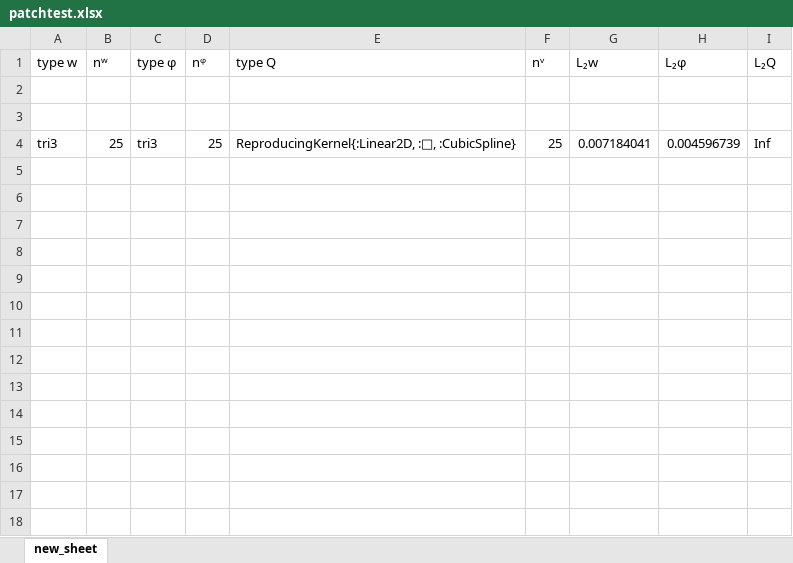
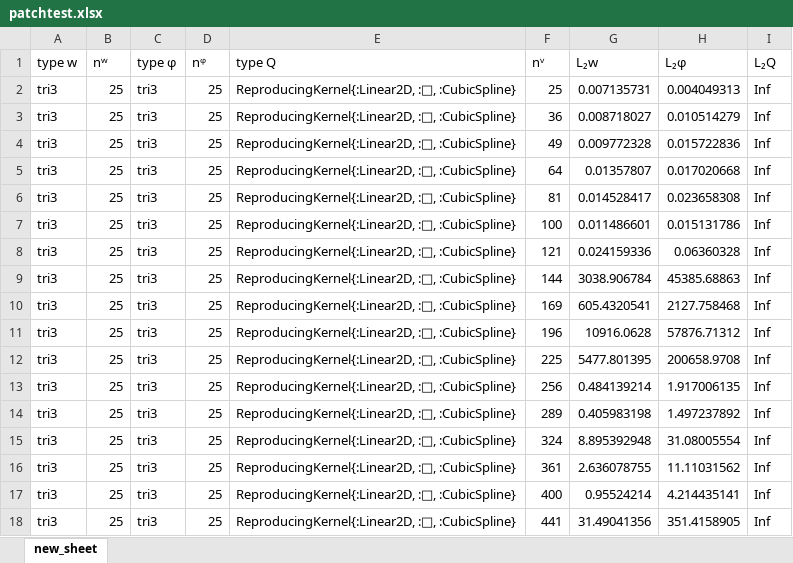
Before and after one commit to jmwjc/mindlin_plate, an Excel workbook: xls/patchtest.xlsx, sheet new_sheet, drawn as a sheet; values as stored, in another font and other column widths than the file's, no borders; removed rows and columns are numbered as before the commit, all else as after; the diff names each change by its address in the sheet, - before the commit and + after, or states it on an @@ line.

```diff
--- a/xls/patchtest.xlsx (sheet new_sheet)
+++ b/xls/patchtest.xlsx (sheet new_sheet)
-row 2: (empty)
-row 3: (empty)
-G2 (L₂w): 0.007184041
+G2 (L₂w): 0.007135731
-H2 (L₂φ): 0.004596739
+H2 (L₂φ): 0.004049313
+row 3: tri3 | 25 | tri3 | 25 | ReproducingKernel{:Linear2D, :□, :CubicSpline} | 36 | 0.008718027 | 0.010514279 | Inf
+row 4: tri3 | 25 | tri3 | 25 | ReproducingKernel{:Linear2D, :□, :CubicSpline} | 49 | 0.009772328 | 0.015722836 | Inf
+row 5: tri3 | 25 | tri3 | 25 | ReproducingKernel{:Linear2D, :□, :CubicSpline} | 64 | 0.01357807 | 0.017020668 | Inf
+row 6: tri3 | 25 | tri3 | 25 | ReproducingKernel{:Linear2D, :□, :CubicSpline} | 81 | 0.014528417 | 0.023658308 | Inf
+row 7: tri3 | 25 | tri3 | 25 | ReproducingKernel{:Linear2D, :□, :CubicSpline} | 100 | 0.011486601 | 0.015131786 | Inf
+row 8: tri3 | 25 | tri3 | 25 | ReproducingKernel{:Linear2D, :□, :CubicSpline} | 121 | 0.024159336 | 0.06360328 | Inf
+row 9: tri3 | 25 | tri3 | 25 | ReproducingKernel{:Linear2D, :□, :CubicSpline} | 144 | 3038.906784 | 45385.68863 | Inf
+row 10: tri3 | 25 | tri3 | 25 | ReproducingKernel{:Linear2D, :□, :CubicSpline} | 169 | 605.4320541 | 2127.758468 | Inf
+row 11: tri3 | 25 | tri3 | 25 | ReproducingKernel{:Linear2D, :□, :CubicSpline} | 196 | 10916.0628 | 57876.71312 | Inf
+row 12: tri3 | 25 | tri3 | 25 | ReproducingKernel{:Linear2D, :□, :CubicSpline} | 225 | 5477.801395 | 200658.9708 | Inf
+row 13: tri3 | 25 | tri3 | 25 | ReproducingKernel{:Linear2D, :□, :CubicSpline} | 256 | 0.484139214 | 1.917006135 | Inf
+row 14: tri3 | 25 | tri3 | 25 | ReproducingKernel{:Linear2D, :□, :CubicSpline} | 289 | 0.405983198 | 1.497237892 | Inf
+row 15: tri3 | 25 | tri3 | 25 | ReproducingKernel{:Linear2D, :□, :CubicSpline} | 324 | 8.895392948 | 31.08005554 | Inf
+row 16: tri3 | 25 | tri3 | 25 | ReproducingKernel{:Linear2D, :□, :CubicSpline} | 361 | 2.636078755 | 11.11031562 | Inf
+row 17: tri3 | 25 | tri3 | 25 | ReproducingKernel{:Linear2D, :□, :CubicSpline} | 400 | 0.95524214 | 4.214435141 | Inf
+row 18: tri3 | 25 | tri3 | 25 | ReproducingKernel{:Linear2D, :□, :CubicSpline} | 441 | 31.49041356 | 351.4158905 | Inf
```
Also changed, not shown: 2 other files.
